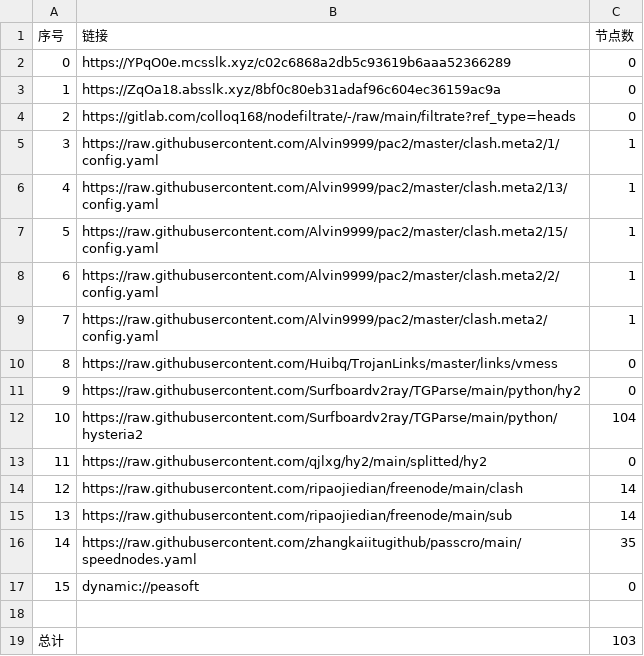
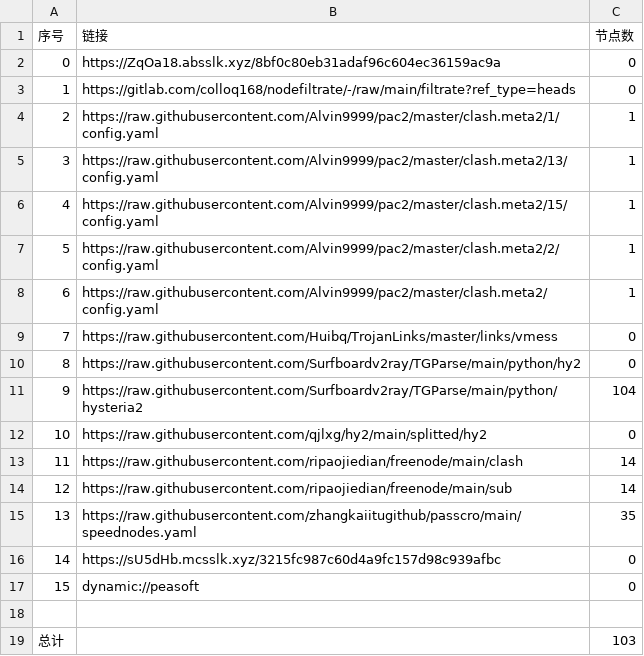
Before and after one commit to tonygyf/AutoMergePublicNodes, a CSV file: list_result.csv, drawn as a sheet; removed rows and columns are numbered as before the commit, all else as after; the diff names each change by its address in the sheet, - before the commit and + after, or states it on an @@ line.

```diff
--- a/list_result.csv
+++ b/list_result.csv
-row 2: 0 | https://YPqO0e.mcsslk.xyz/c02c6868a2db5c93619b6aaa52366289 | 0
@@ column A (序号) renumbered between rows 2 and 15 @@
+row 16: 14 | https://sU5dHb.mcsslk.xyz/3215fc987c60d4a9fc157d98c939afbc | 0
```
Also changed, not shown: 21 other files.
